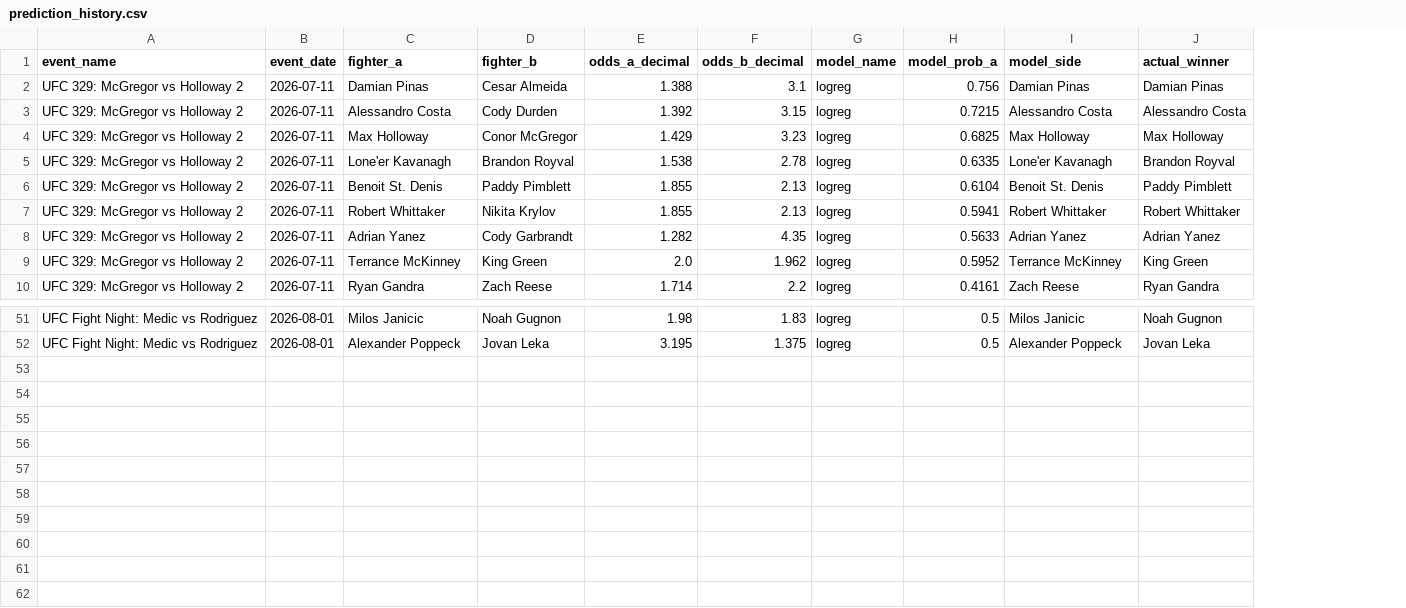
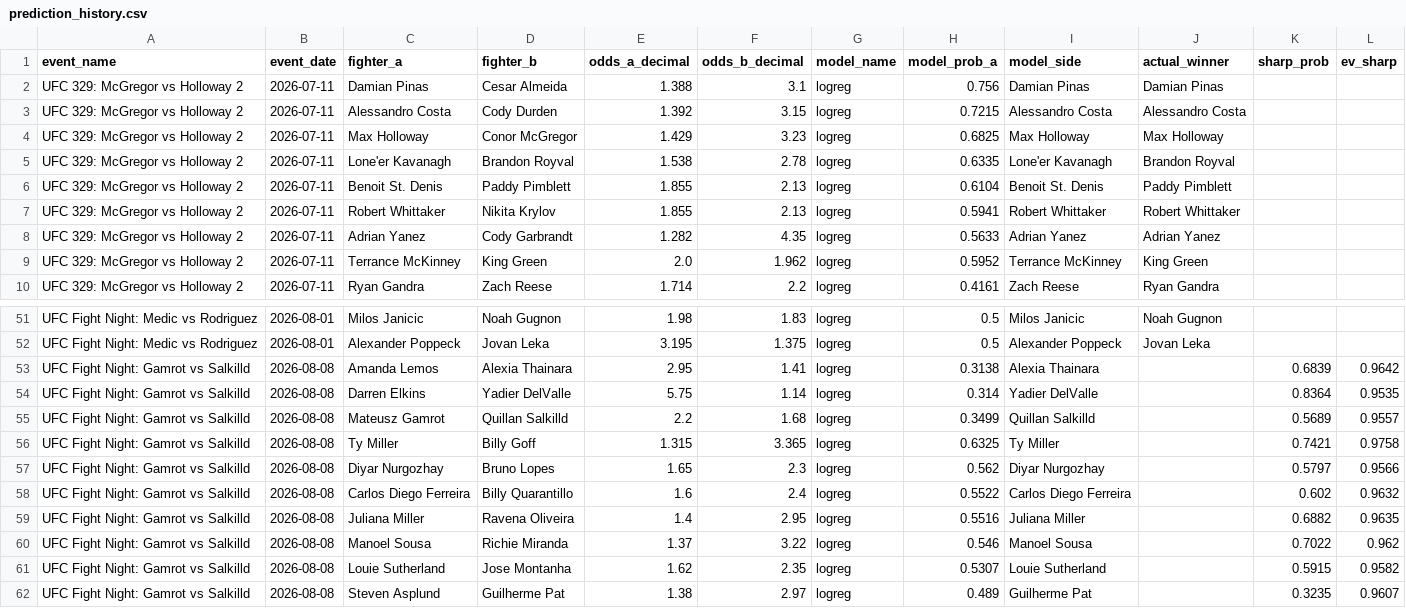
Before and after one commit to bergols/ufc-predictor, a CSV file: data/prediction_history.csv, drawn as a sheet; only a part is shown, gaps mark what is left out; the diff names each change by its address in the sheet, - before the commit and + after, or states it on an @@ line.

Commit message:
Atualiza relatório: UFC Fight Night: Gamrot vs Salkilld

```diff
--- a/data/prediction_history.csv
+++ b/data/prediction_history.csv
+column K (sharp_prob), empty
+column L (ev_sharp), empty
+row 53: UFC Fight Night: Gamrot vs Salkilld | 2026-08-08 | Amanda Lemos | Alexia Thainara | 2.95 | 1.41 | logreg | 0.3138 | Alexia Thainara |  | 0.6839 | 0.9642
+row 54: UFC Fight Night: Gamrot vs Salkilld | 2026-08-08 | Darren Elkins | Yadier DelValle | 5.75 | 1.14 | logreg | 0.314 | Yadier DelValle |  | 0.8364 | 0.9535
+row 55: UFC Fight Night: Gamrot vs Salkilld | 2026-08-08 | Mateusz Gamrot | Quillan Salkilld | 2.2 | 1.68 | logreg | 0.3499 | Quillan Salkilld |  | 0.5689 | 0.9557
+row 56: UFC Fight Night: Gamrot vs Salkilld | 2026-08-08 | Ty Miller | Billy Goff | 1.315 | 3.365 | logreg | 0.6325 | Ty Miller |  | 0.7421 | 0.9758
+row 57: UFC Fight Night: Gamrot vs Salkilld | 2026-08-08 | Diyar Nurgozhay | Bruno Lopes | 1.65 | 2.3 | logreg | 0.562 | Diyar Nurgozhay |  | 0.5797 | 0.9566
+row 58: UFC Fight Night: Gamrot vs Salkilld | 2026-08-08 | Carlos Diego Ferreira | Billy Quarantillo | 1.6 | 2.4 | logreg | 0.5522 | Carlos Diego Ferreira |  | 0.602 | 0.9632
+row 59: UFC Fight Night: Gamrot vs Salkilld | 2026-08-08 | Juliana Miller | Ravena Oliveira | 1.4 | 2.95 | logreg | 0.5516 | Juliana Miller |  | 0.6882 | 0.9635
+row 60: UFC Fight Night: Gamrot vs Salkilld | 2026-08-08 | Manoel Sousa | Richie Miranda | 1.37 | 3.22 | logreg | 0.546 | Manoel Sousa |  | 0.7022 | 0.962
+row 61: UFC Fight Night: Gamrot vs Salkilld | 2026-08-08 | Louie Sutherland | Jose Montanha | 1.62 | 2.35 | logreg | 0.5307 | Louie Sutherland |  | 0.5915 | 0.9582
+row 62: UFC Fight Night: Gamrot vs Salkilld | 2026-08-08 | Steven Asplund | Guilherme Pat | 1.38 | 2.97 | logreg | 0.489 | Guilherme Pat |  | 0.3235 | 0.9607
```
Also changed, not shown: data/raw/upcoming_card_odds.csv, 1 other file.
